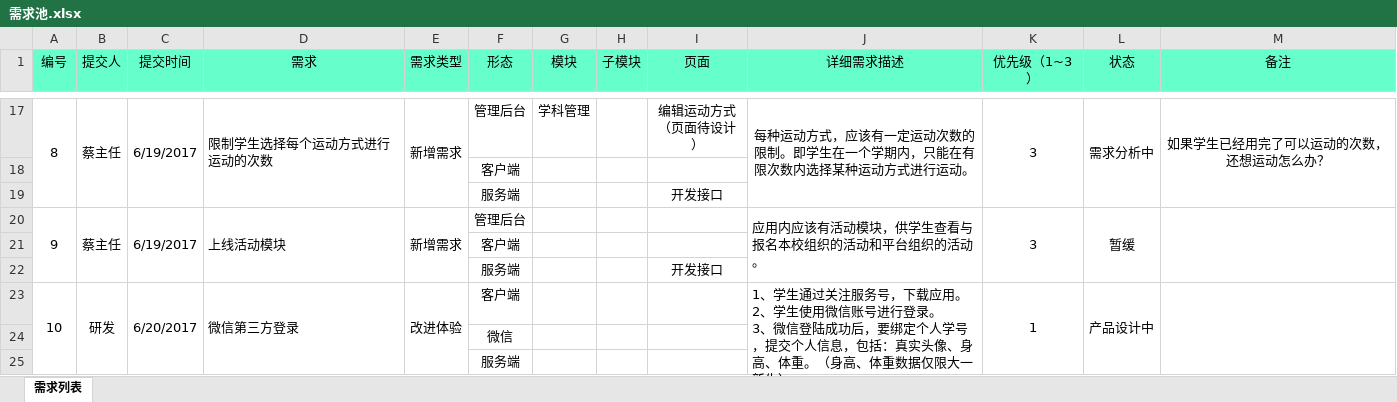
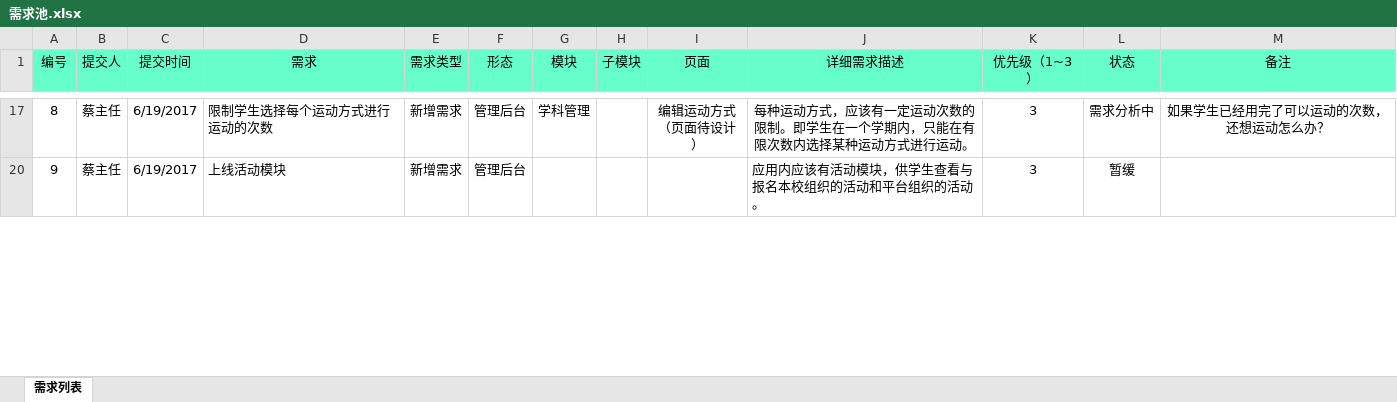
Before and after one commit to iweeek/wzu-sports-ios, an Excel workbook: docs/需求分析文档/需求池.xlsx, sheet 需求列表, drawn as a sheet; only a part is shown, gaps mark what is left out; values as stored, in another font and other column widths than the file's, no borders; conditional formats not drawn; removed rows and columns are numbered as before the commit, all else as after; ↵ is a line break in a cell; the diff covers the shown part only; the diff names each change by its address in the sheet, - before the commit and + after, or states it on an @@ line.

```diff
--- a/docs/需求分析文档/需求池.xlsx (sheet 需求列表)
+++ b/docs/需求分析文档/需求池.xlsx (sheet 需求列表)
-A17:A19 merged
-B17:B19 merged
-C17:C19 merged
-D17:D19 merged
-E17:E19 merged
-J17:J19 merged
-K17:K19 merged
-L17:L19 merged
-M17:M19 merged
@@ row 18 hidden:  |  |  |  |  | 客户端 @@
@@ row 19 hidden:  |  |  |  |  | 服务端 |  |  | 开发接口 @@
-A20:A22 merged
-B20:B22 merged
-C20:C22 merged
-D20:D22 merged
-E20:E22 merged
-J20:J22 merged
-K20:K22 merged
-L20:L22 merged
-M20:M22 merged
@@ row 21 hidden:  |  |  |  |  | 客户端 @@
@@ row 22 hidden:  |  |  |  |  | 服务端 |  |  | 开发接口 @@
@@ row 23 hidden: 10 | 研发 | 6/20/2017 | 微信第三方登录 | 改进体验 | 客户端 |  |  |  | 1、学生通过关注服务号，下载应用。 ↵ 2、学生使用微信账号进行登录。 ↵ 3、微信登陆成功后，要绑定个人学号，提交个人信息，包括：真实头像、身高、体重。（身高、体重数据仅限大一新生） | 1 | 产品设计中 @@
@@ row 24 hidden:  |  |  |  |  | 微信 @@
@@ row 25 hidden:  |  |  |  |  | 服务端 @@
```
Also changed, not shown: 1 added row, 4 removed rows, 59 hidden or unhidden rows, 1 edited cell and merged cells elsewhere in this sheet, hidden cells.
